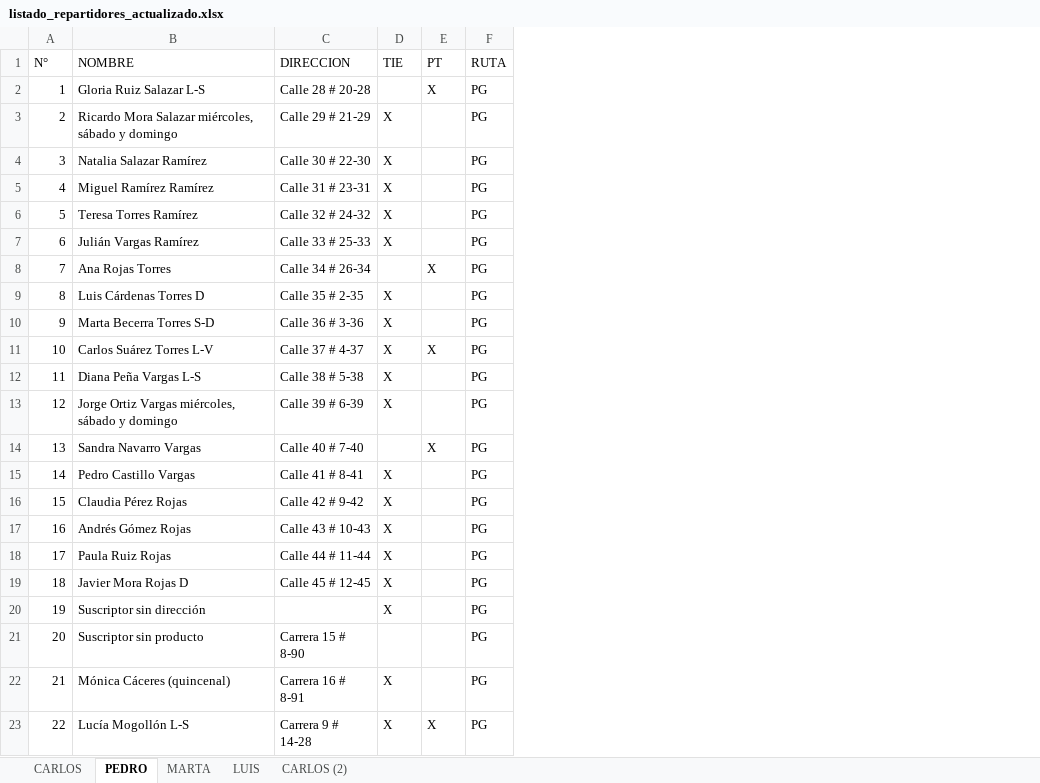
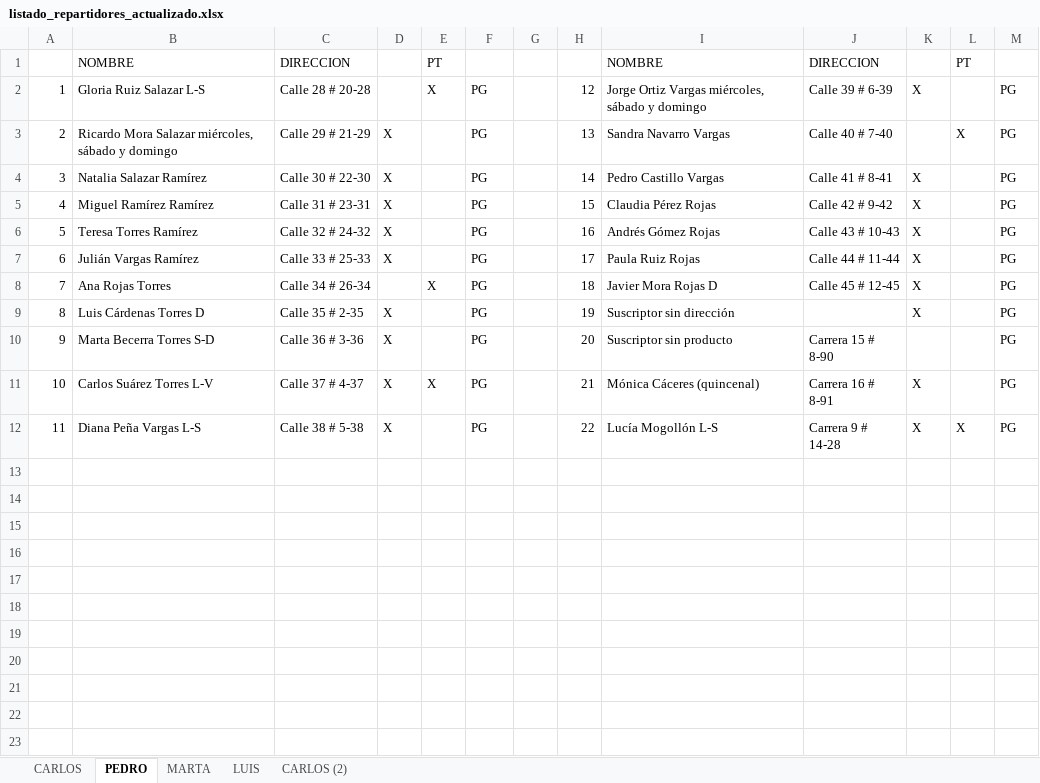
Before and after one commit to kleglich/sri_cam_dylan, an Excel workbook: datos_ejemplo/listado_repartidores_actualizado.xlsx, sheet PEDRO, drawn as a sheet; values as stored, in another font and other column widths than the file's, no borders; removed rows and columns are numbered as before the commit, all else as after; the diff names each change by its address in the sheet, - before the commit and + after, or states it on an @@ line.

```diff
--- a/datos_ejemplo/listado_repartidores_actualizado.xlsx (sheet PEDRO)
+++ b/datos_ejemplo/listado_repartidores_actualizado.xlsx (sheet PEDRO)
+column G, empty
+column H, rows 2-12: 12 | 13 | 14 | 15 | 16 | 17 | 18 | 19 | 20 | 21 | 22
+column I, rows 1-12: NOMBRE | Jorge Ortiz Vargas miércoles, sábado y domingo | Sandra Navarro Vargas | Pedro Castillo Vargas | Claudia Pérez Rojas | Andrés Gómez Rojas | Paula Ruiz Rojas | Javier Mora Rojas D | Suscriptor sin dirección | Suscriptor sin producto | Mónica Cáceres (quincenal) | Lucía Mogollón L-S
+column J, rows 1-12: DIRECCION | Calle 39 # 6-39 | Calle 40 # 7-40 | Calle 41 # 8-41 | Calle 42 # 9-42 | Calle 43 # 10-43 | Calle 44 # 11-44 | Calle 45 # 12-45 |  | Carrera 15 # 8-90 | Carrera 16 # 8-91 | Carrera 9 # 14-28
+column K, rows 2-12: X |  | X | X | X | X | X | X |  | X | X
+column L, rows 1-12: PT |  | X |  |  |  |  |  |  |  |  | X
+column M, rows 2-12: all PG
@@ column A renumbered in row 1 @@
-D1: TIE
+D1: (empty)
-F1: RUTA
+F1: (empty)
-row 13: 12 | Jorge Ortiz Vargas miércoles, sábado y domingo | Calle 39 # 6-39 | X |  | PG
-row 14: 13 | Sandra Navarro Vargas | Calle 40 # 7-40 |  | X | PG
-row 15: 14 | Pedro Castillo Vargas | Calle 41 # 8-41 | X |  | PG
-row 16: 15 | Claudia Pérez Rojas | Calle 42 # 9-42 | X |  | PG
-row 17: 16 | Andrés Gómez Rojas | Calle 43 # 10-43 | X |  | PG
-row 18: 17 | Paula Ruiz Rojas | Calle 44 # 11-44 | X |  | PG
-row 19: 18 | Javier Mora Rojas D | Calle 45 # 12-45 | X |  | PG
-row 20: 19 | Suscriptor sin dirección |  | X |  | PG
-row 21: 20 | Suscriptor sin producto | Carrera 15 # 8-90 |  |  | PG
-row 22: 21 | Mónica Cáceres (quincenal) | Carrera 16 # 8-91 | X |  | PG
-row 23: 22 | Lucía Mogollón L-S | Carrera 9 # 14-28 | X | X | PG
```
Also changed, not shown: sheet MARTA, sheet CARLOS, sheet LUIS, sheet CARLOS (2), datos_ejemplo/listado_repartidores.xlsx, 34 other files.
